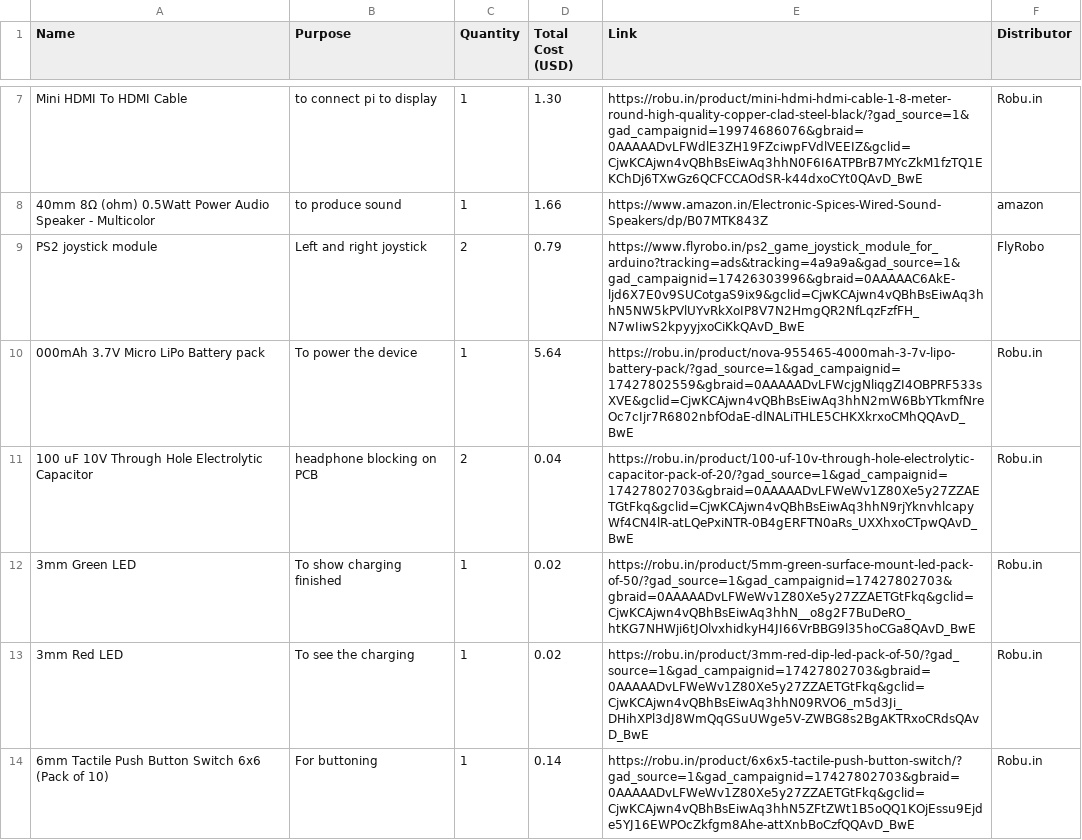
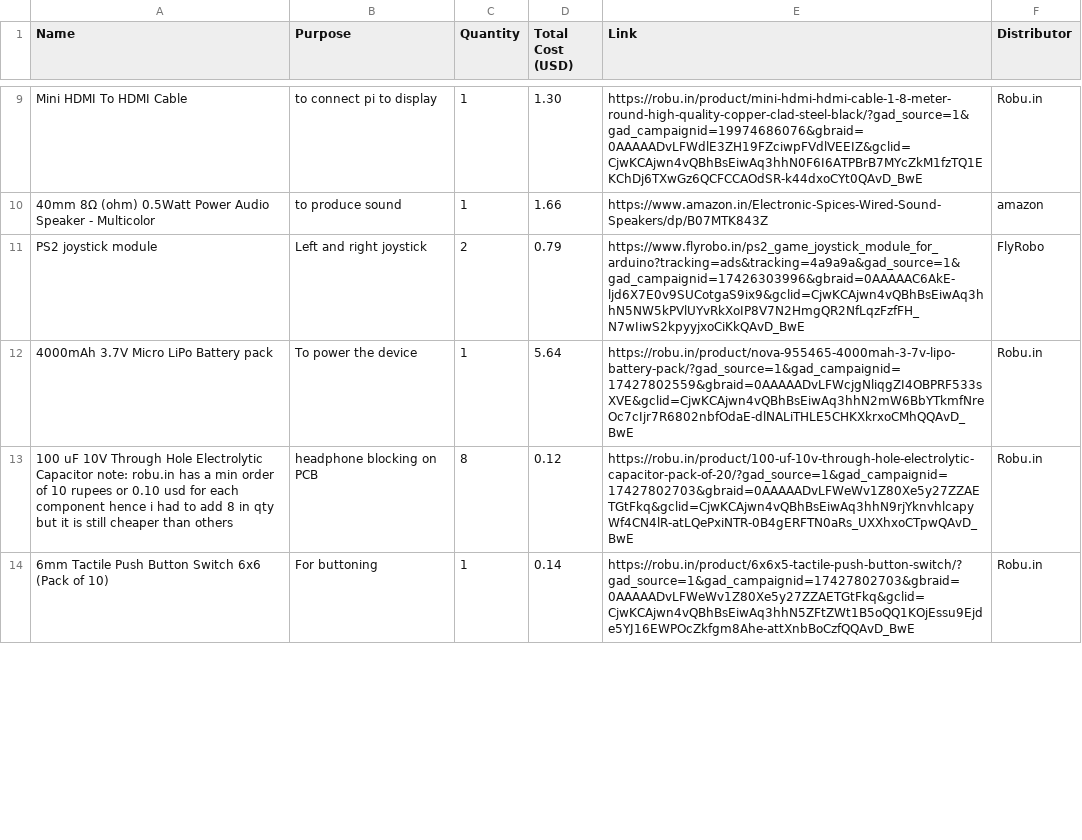
Before and after one commit to DhairyaAPImaster/TGH-The-great-DIY-Handheld, a CSV file: BOM.csv (was TGH_The Great (diy) handheld-bom.csv), drawn as a sheet; only a part is shown, gaps mark what is left out; the diff covers the shown part only.

```diff
--- a/TGH_The Great (diy) handheld-bom.csv
+++ b/BOM.csv
@@ -9,6 +11,4 @@ Name,Purpose,Quantity,Total Cost (USD),Link,Distributor
 "PS2 joystick module","Left and right joystick",2,0.79,"https://www.flyrobo.in/ps2_game_joystick_module_for_arduino?tracking=ads&tracking=4a9a9a&gad_source=1&gad_campaignid=17426303996&gbraid=0AAAAAC6AkE-ljd6X7E0v9SUCotgaS9ix9&gclid=CjwKCAjwn4vQBhBsEiwAq3hhN5NW5kPVlUYvRkXoIP8V7N2HmgQR2NfLqzFzfFH_N7wIiwS2kpyyjxoCiKkQAvD_BwE","FlyRobo"
-"000mAh 3.7V Micro LiPo Battery pack ","To power the device",1,5.64,"https://robu.in/product/nova-955465-4000mah-3-7v-lipo-battery-pack/?gad_source=1&gad_campaignid=17427802559&gbraid=0AAAAADvLFWcjgNliqgZI4OBPRF533sXVE&gclid=CjwKCAjwn4vQBhBsEiwAq3hhN2mW6BbYTkmfNreOc7cIjr7R6802nbfOdaE-dlNALiTHLE5CHKXkrxoCMhQQAvD_BwE","Robu.in"
-"100 uF 10V Through Hole Electrolytic Capacitor","headphone blocking on PCB",2,0.04,"https://robu.in/product/100-uf-10v-through-hole-electrolytic-capacitor-pack-of-20/?gad_source=1&gad_campaignid=17427802703&gbraid=0AAAAADvLFWeWv1Z80Xe5y27ZZAETGtFkq&gclid=CjwKCAjwn4vQBhBsEiwAq3hhN9rjYknvhlcapyWf4CN4lR-atLQePxiNTR-0B4gERFTN0aRs_UXXhxoCTpwQAvD_BwE","Robu.in"
-"3mm Green LED","To show charging finished",1,0.02,"https://robu.in/product/5mm-green-surface-mount-led-pack-of-50/?gad_source=1&gad_campaignid=17427802703&gbraid=0AAAAADvLFWeWv1Z80Xe5y27ZZAETGtFkq&gclid=CjwKCAjwn4vQBhBsEiwAq3hhN__o8g2F7BuDeRO_htKG7NHWji6tJOlvxhidkyH4JI66VrBBG9l35hoCGa8QAvD_BwE","Robu.in"
-"3mm Red LED","To see the charging",1,0.02,"https://robu.in/product/3mm-red-dip-led-pack-of-50/?gad_source=1&gad_campaignid=17427802703&gbraid=0AAAAADvLFWeWv1Z80Xe5y27ZZAETGtFkq&gclid=CjwKCAjwn4vQBhBsEiwAq3hhN09RVO6_m5d3Ji_DHihXPl3dJ8WmQqGSuUWge5V-ZWBG8s2BgAKTRxoCRdsQAvD_BwE","Robu.in"
+"4000mAh 3.7V Micro LiPo Battery pack ","To power the device",1,5.64,"https://robu.in/product/nova-955465-4000mah-3-7v-lipo-battery-pack/?gad_source=1&gad_campaignid=17427802559&gbraid=0AAAAADvLFWcjgNliqgZI4OBPRF533sXVE&gclid=CjwKCAjwn4vQBhBsEiwAq3hhN2mW6BbYTkmfNreOc7cIjr7R6802nbfOdaE-dlNALiTHLE5CHKXkrxoCMhQQAvD_BwE","Robu.in"
+"100 uF 10V Through Hole Electrolytic Capacitor note: robu.in has a min order of 10 rupees or 0.10 usd for each component hence i had to add 8 in qty but it is still cheaper than others","headphone blocking on PCB",8,0.12,"https://robu.in/product/100-uf-10v-through-hole-electrolytic-capacitor-pack-of-20/?gad_source=1&gad_campaignid=17427802703&gbraid=0AAAAADvLFWeWv1Z80Xe5y27ZZAETGtFkq&gclid=CjwKCAjwn4vQBhBsEiwAq3hhN9rjYknvhlcapyWf4CN4lR-atLQePxiNTR-0B4gERFTN0aRs_UXXhxoCTpwQAvD_BwE","Robu.in"
 "6mm Tactile Push Button Switch 6x6 (Pack of 10)","For buttoning ",1,0.14,"https://robu.in/product/6x6x5-tactile-push-button-switch/?gad_source=1&gad_campaignid=17427802703&gbraid=0AAAAADvLFWeWv1Z80Xe5y27ZZAETGtFkq&gclid=CjwKCAjwn4vQBhBsEiwAq3hhN5ZFtZWt1B5oQQ1KOjEssu9Ejde5YJ16EWPOcZkfgm8Ahe-attXnbBoCzfQQAvD_BwE","Robu.in"
```
Also changed, not shown: 2 added rows, 1 removed row and 9 edited cells elsewhere in this file, 4 other files.
